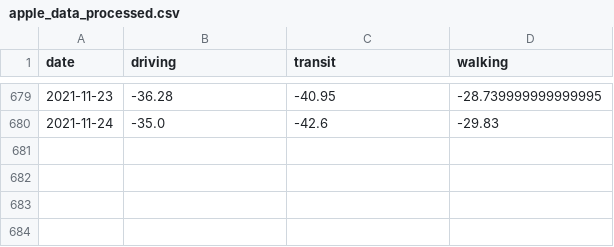
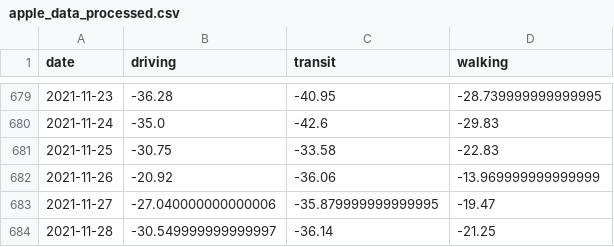
Before and after one commit to tamagusko/manilaCovid19, a CSV file: data/apple_data_processed.csv, drawn as a sheet; only a part is shown, gaps mark what is left out; the diff names each change by its address in the sheet, - before the commit and + after, or states it on an @@ line.

Commit message:
Latest data: Tue Nov 30 01:52:08 UTC 2021

```diff
--- a/data/apple_data_processed.csv
+++ b/data/apple_data_processed.csv
+row 681: 2021-11-25 | -30.75 | -33.58 | -22.83
+row 682: 2021-11-26 | -20.92 | -36.06 | -13.969999999999999
+row 683: 2021-11-27 | -27.040000000000006 | -35.879999999999995 | -19.47
+row 684: 2021-11-28 | -30.549999999999997 | -36.14 | -21.25
```
Also changed, not shown: data/google_data_processed.csv.
